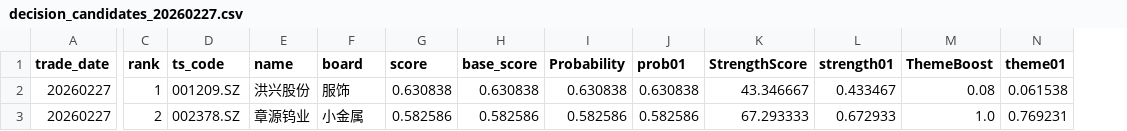
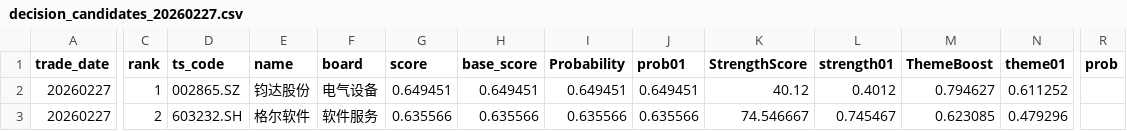
Before and after one commit to njedu2023-prog/top10-decision, a CSV file: data/decision/decision_candidates_20260227.csv, drawn as a sheet; only a part is shown, gaps mark what is left out; the diff covers the shown part only; the diff names each change by its address in the sheet, - before the commit and + after, or states it on an @@ line.

```diff
--- a/data/decision/decision_candidates_20260227.csv
+++ b/data/decision/decision_candidates_20260227.csv
+column R (prob), empty
-D2 (ts_code): 001209.SZ
+D2 (ts_code): 002865.SZ
-E2 (name): 洪兴股份
+E2 (name): 钧达股份
-F2 (board): 服饰
+F2 (board): 电气设备
-G2 (score): 0.630838
+G2 (score): 0.649451
-H2 (base_score): 0.630838
+H2 (base_score): 0.649451
-I2 (Probability): 0.630838
+I2 (Probability): 0.649451
-J2 (prob01): 0.630838
+J2 (prob01): 0.649451
-K2 (StrengthScore): 43.346667
+K2 (StrengthScore): 40.12
-L2 (strength01): 0.433467
+L2 (strength01): 0.4012
-M2 (ThemeBoost): 0.08
+M2 (ThemeBoost): 0.794627
-N2 (theme01): 0.061538
+N2 (theme01): 0.611252
-D3 (ts_code): 002378.SZ
+D3 (ts_code): 603232.SH
-E3 (name): 章源钨业
+E3 (name): 格尔软件
-F3 (board): 小金属
+F3 (board): 软件服务
-G3 (score): 0.582586
+G3 (score): 0.635566
-H3 (base_score): 0.582586
+H3 (base_score): 0.635566
-I3 (Probability): 0.582586
+I3 (Probability): 0.635566
-J3 (prob01): 0.582586
+J3 (prob01): 0.635566
-K3 (StrengthScore): 67.293333
+K3 (StrengthScore): 74.546667
-L3 (strength01): 0.672933
+L3 (strength01): 0.745467
-M3 (ThemeBoost): 1.0
+M3 (ThemeBoost): 0.623085
-N3 (theme01): 0.769231
+N3 (theme01): 0.479296
```
Also changed, not shown: 104 edited cells elsewhere in this file, data/pred/pred_top10_20260227.csv, docs/signals/top10_20260227.csv, 2 other files.
